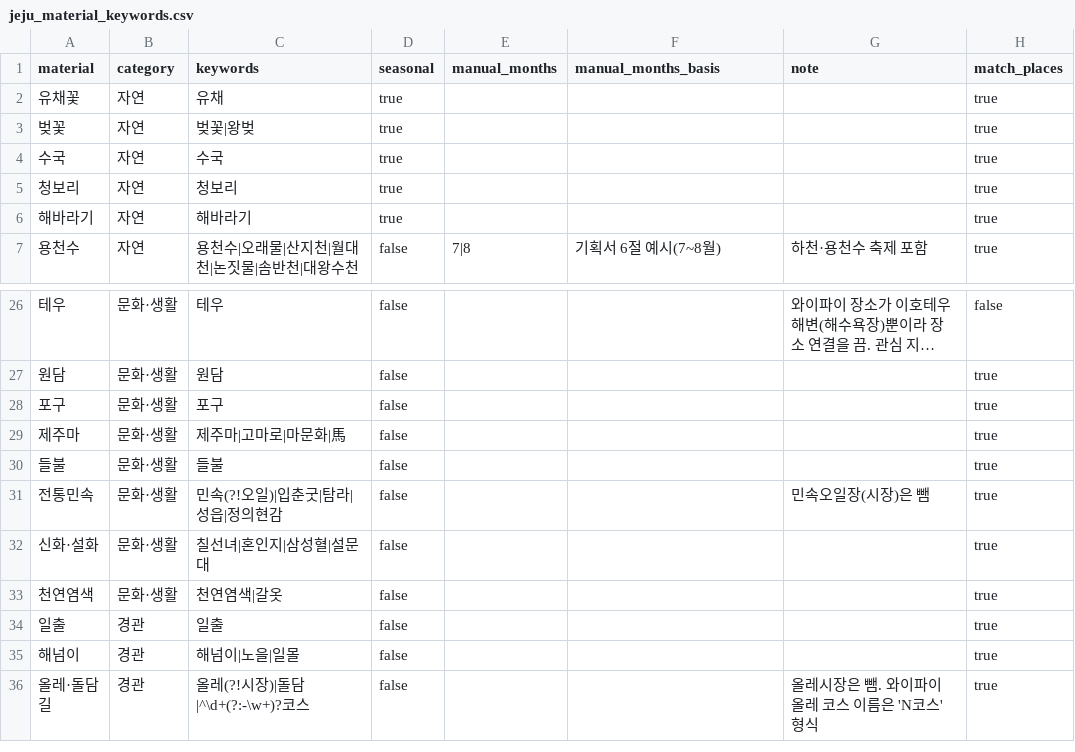
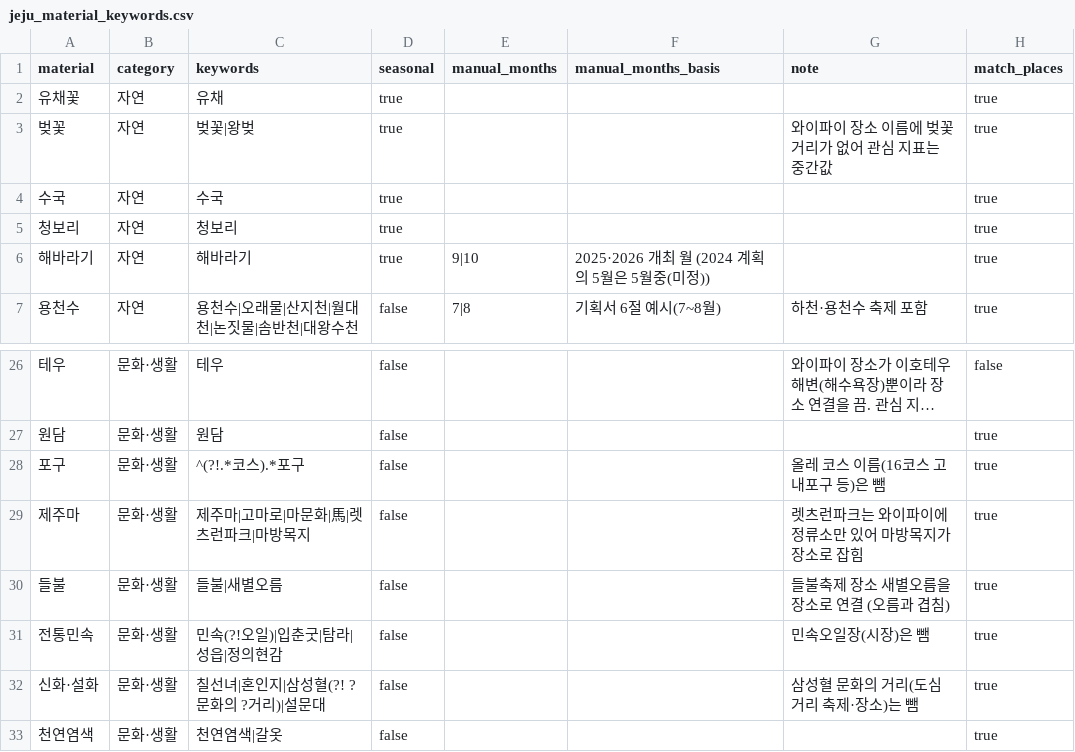
Before and after one commit to xxrainow/jeju-festival-maker, a CSV file: research/reference/jeju_material_keywords.csv, drawn as a sheet; only a part is shown, gaps mark what is left out; the shorter side is filled out with more unchanged rows; long unchanged cells end in ….

```diff
--- a/research/reference/jeju_material_keywords.csv
+++ b/research/reference/jeju_material_keywords.csv
@@ -2,6 +2,6 @@ material,category,keywords,seasonal,manual_months,manual_months_basis,note,match
 유채꽃,자연,유채,true,,,,true
-벚꽃,자연,벚꽃|왕벚,true,,,,true
+벚꽃,자연,벚꽃|왕벚,true,,,와이파이 장소 이름에 벚꽃 거리가 없어 관심 지표는 중간값,true
 수국,자연,수국,true,,,,true
 청보리,자연,청보리,true,,,,true
-해바라기,자연,해바라기,true,,,,true
+해바라기,자연,해바라기,true,9|10,2025·2026 개최 월 (2024 계획의 5월은 5월중(미정)),,true
 용천수,자연,용천수|오래물|산지천|월대천|논짓물|솜반천|대왕수천,false,7|8,기획서 6절 예시(7~8월),하천·용천수 축제 포함,true
@@ -27,7 +27,7 @@ material,category,keywords,seasonal,manual_months,manual_months_basis,note,match
 원담,문화·생활,원담,false,,,,true
-포구,문화·생활,포구,false,,,,true
-제주마,문화·생활,제주마|고마로|마문화|馬,false,,,,true
-들불,문화·생활,들불,false,,,,true
+포구,문화·생활,^(?!.*코스).*포구,false,,,올레 코스 이름(16코스 고내포구 등)은 뺌,true
+제주마,문화·생활,제주마|고마로|마문화|馬|렛츠런파크|마방목지,false,,,렛츠런파크는 와이파이에 정류소만 있어 마방목지가 장소로 잡힘,true
+들불,문화·생활,들불|새별오름,false,,,들불축제 장소 새별오름을 장소로 연결 (오름과 겹침),true
 전통민속,문화·생활,민속(?!오일)|입춘굿|탐라|성읍|정의현감,false,,,민속오일장(시장)은 뺌,true
-신화·설화,문화·생활,칠선녀|혼인지|삼성혈|설문대,false,,,,true
+신화·설화,문화·생활,칠선녀|혼인지|삼성혈(?! ?문화의 ?거리)|설문대,false,,,삼성혈 문화의 거리(도심 거리 축제·장소)는 뺌,true
 천연염색,문화·생활,천연염색|갈옷,false,,,,true
```
